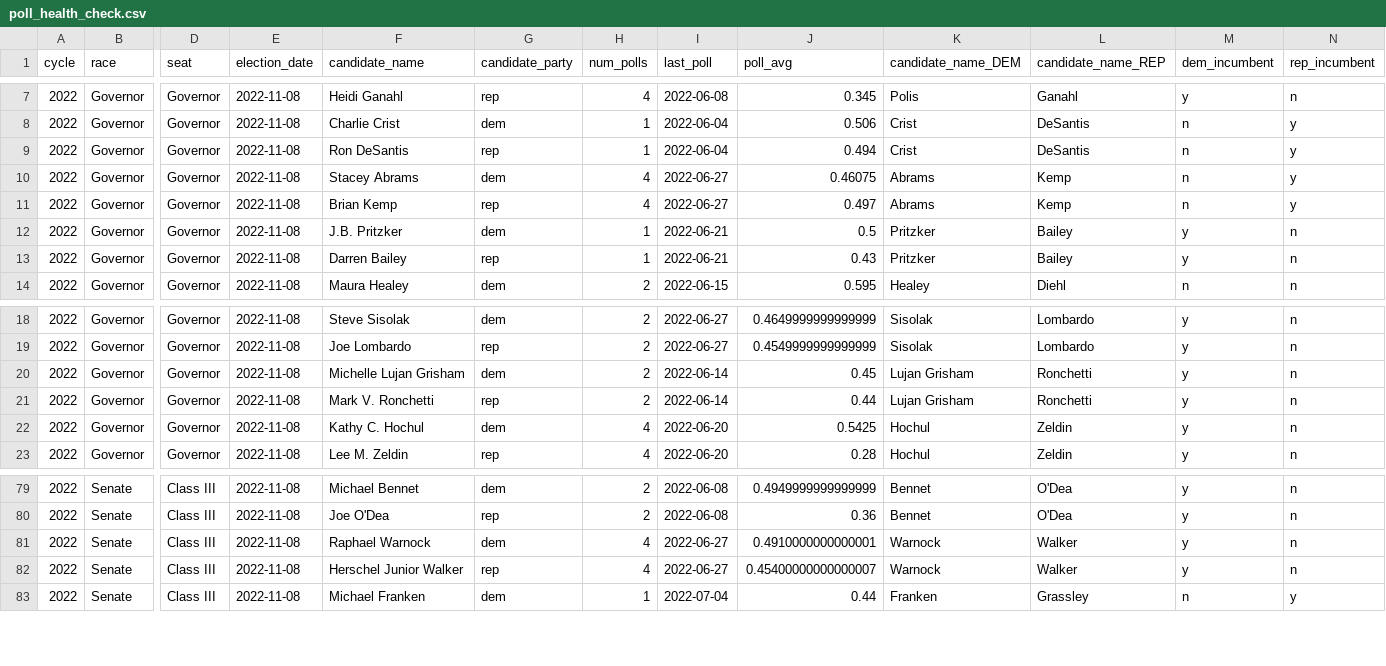
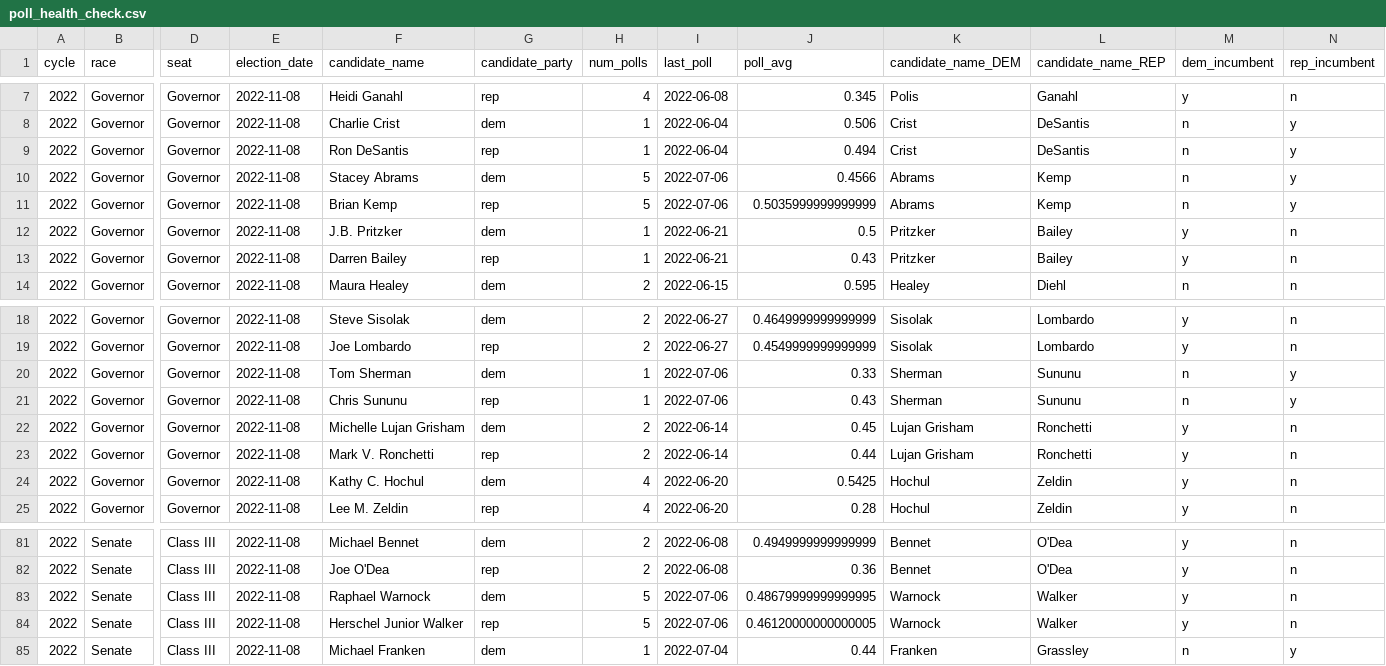
Before and after one commit to markjrieke/2022-midterm-forecasts, a CSV file: models/poll_health_check.csv, drawn as a sheet; only a part is shown, gaps mark what is left out; addresses are those after the commit; rows hold the shown columns only; the diff names each change by its address in the sheet, - before the commit and + after, or states it on an @@ line.

```diff
--- a/models/poll_health_check.csv
+++ b/models/poll_health_check.csv
-H10:H11 (num_polls): 4
+H10:H11 (num_polls): 5
-I10:I11 (last_poll): 2022-06-27
+I10:I11 (last_poll): 2022-07-06
-J10 (poll_avg): 0.46075
+J10 (poll_avg): 0.4566
-J11 (poll_avg): 0.497
+J11 (poll_avg): 0.5035999999999999
+row 20: 2022 | Governor | Governor | 2022-11-08 | Tom Sherman | dem | 1 | 2022-07-06 | 0.33 | Sherman | Sununu | n | y
+row 21: 2022 | Governor | Governor | 2022-11-08 | Chris Sununu | rep | 1 | 2022-07-06 | 0.43 | Sherman | Sununu | n | y
-H83:H84 (num_polls): 4
+H83:H84 (num_polls): 5
-I83:I84 (last_poll): 2022-06-27
+I83:I84 (last_poll): 2022-07-06
-J83 (poll_avg): 0.4910000000000001
+J83 (poll_avg): 0.48679999999999995
-J84 (poll_avg): 0.45400000000000007
+J84 (poll_avg): 0.46120000000000005
```
Also changed, not shown: models/outputs/current_house_distribution.csv, models/outputs/current_senate_distribution.csv, 4 other files.
